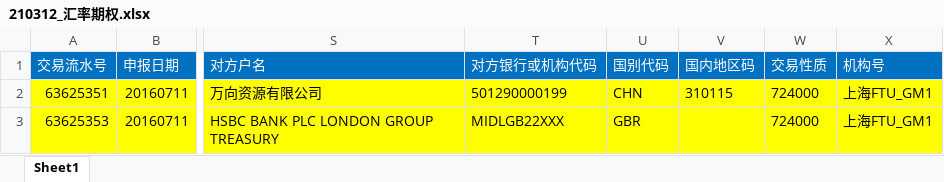
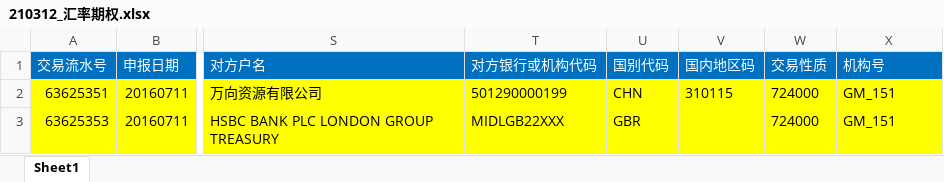
Before and after one commit to duanwenping520/MBT, an Excel workbook: 210312_汇率期权.xlsx, sheet Sheet1, drawn as a sheet; only a part is shown, gaps mark what is left out; values as stored, in another font and other column widths than the file's, no borders; the diff names each change by its address in the sheet, - before the commit and + after, or states it on an @@ line.

```diff
--- a/210312_汇率期权.xlsx (sheet Sheet1)
+++ b/210312_汇率期权.xlsx (sheet Sheet1)
-X2:X3 (机构号): 上海FTU_GM1
+X2:X3 (机构号): GM_151
```
Also changed, not shown: 3 other files.
